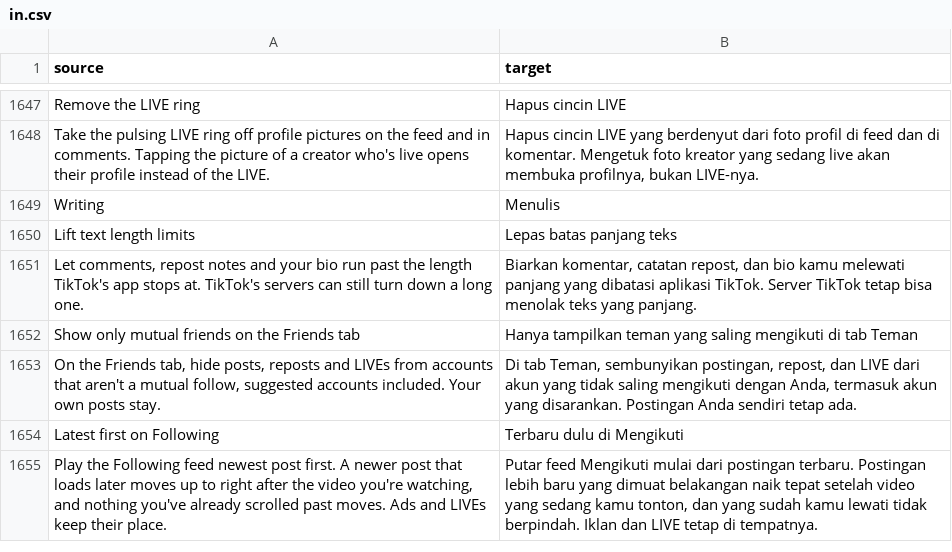
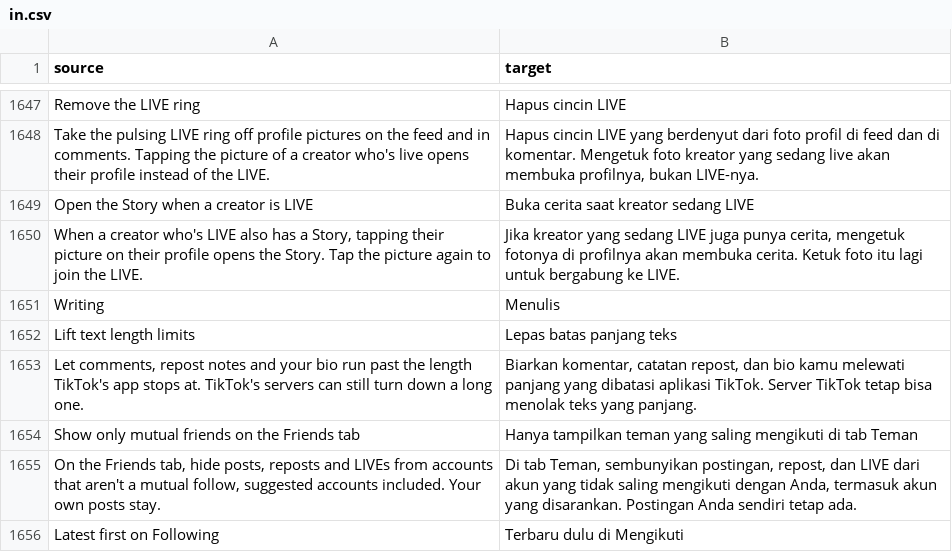
Before and after one commit to Nezumi-2711/HushFeed, a CSV file: extensions/tiktok/src/main/l10n/in.csv, drawn as a sheet; only a part is shown, gaps mark what is left out; the shorter side is filled out with more unchanged rows; the diff names each change by its address in the sheet, - before the commit and + after, or states it on an @@ line.

Commit message:
feat(tiktok): open a LIVE creator's Story from their profile picture
On a creator's profile TikTok sends a tap on the picture straight to the
LIVE whenever they're live, so a Story posted the same day can't be opened
from there. A new switch under Remove avatar rings, off by default, asks
first: when the picture's state holds both LIVE and a Story, the tap opens
the Story through the opener TikTok keeps in that Story entry. The next tap
on the same picture is left to TikTok, which joins the LIVE, so the LIVE
stays one tap away. Off, or with no Story, the tap is TikTok's as before.

The hook sits in front of the profile header click's LIVE check, found by
its click_head literal and the avatar's business map read, and a no jumps
back onto TikTok's own check.

Refs #233

```diff
--- a/extensions/tiktok/src/main/l10n/in.csv
+++ b/extensions/tiktok/src/main/l10n/in.csv
+row 1649: Open the Story when a creator is LIVE | Buka cerita saat kreator sedang LIVE
+row 1650: When a creator who's LIVE also has a Story, tapping their picture on their profile opens the Story. Tap the picture again to join the LIVE. | Jika kreator yang sedang LIVE juga punya cerita, mengetuk fotonya di profilnya akan membuka cerita. Ketuk foto itu lagi untuk bergabung ke LIVE.
```
Also changed, not shown: extensions/tiktok/src/main/l10n/az.tsv, extensions/tiktok/src/main/l10n/de.tsv, 30 other files.
